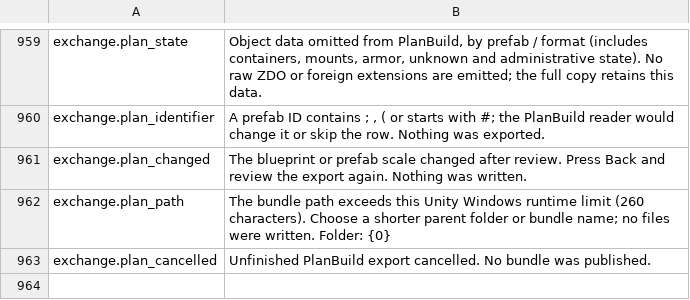
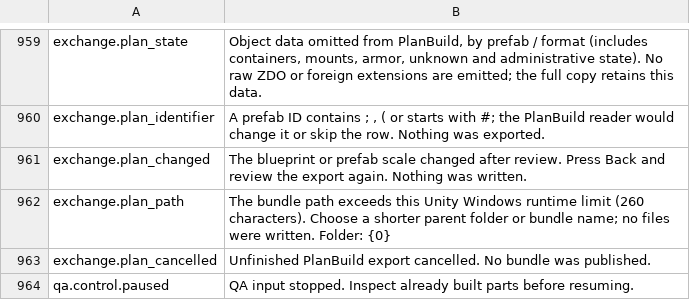
Before and after one commit to MaikiOS/BuildWorks, a TSV file: src/BuildWorks/Translations/English.tsv, drawn as a sheet; only a part is shown, gaps mark what is left out; the diff names each change by its address in the sheet, - before the commit and + after, or states it on an @@ line.

```diff
--- a/src/BuildWorks/Translations/English.tsv
+++ b/src/BuildWorks/Translations/English.tsv
+row 964: qa.control.paused | QA input stopped. Inspect already built parts before resuming.
```
Also changed, not shown: src/BuildWorks/Translations/Russian.tsv, 35 other files.
